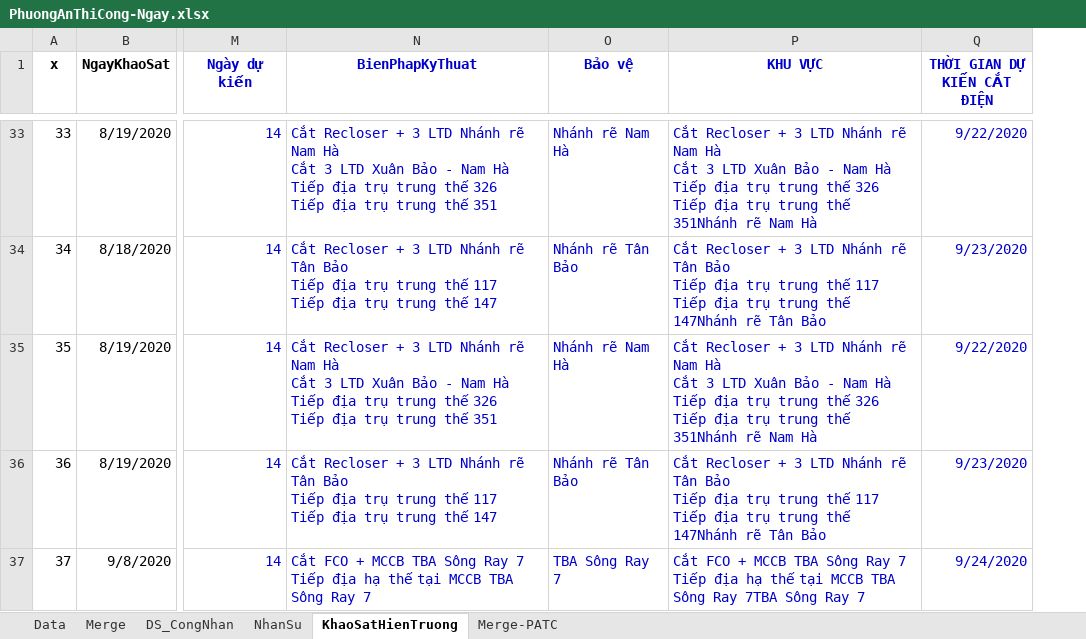
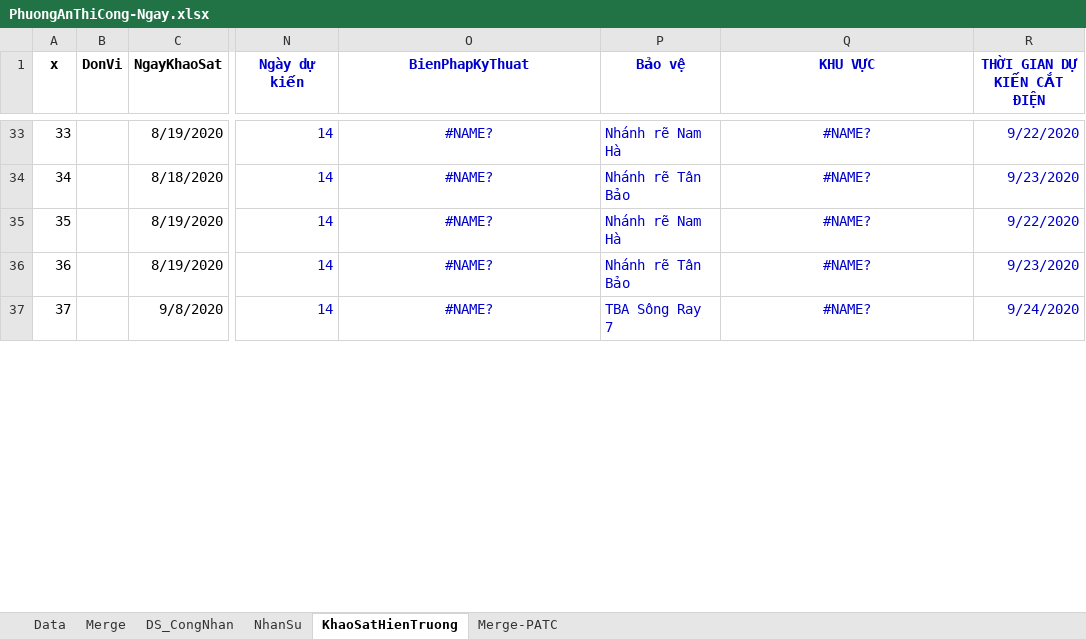
Before and after one commit to thuctd/ThuLoc, an Excel workbook: PhuongAnThiCong-Ngay.xlsx, sheet KhaoSatHienTruong, drawn as a sheet; only a part is shown, gaps mark what is left out; values as stored, in another font and other column widths than the file's, no borders; conditional formats not drawn; addresses are those after the commit; ↵ is a line break in a cell; the diff covers the shown part only; the diff names each change by its address in the sheet, - before the commit and + after, or states it on an @@ line.

```diff
--- a/PhuongAnThiCong-Ngay.xlsx (sheet KhaoSatHienTruong)
+++ b/PhuongAnThiCong-Ngay.xlsx (sheet KhaoSatHienTruong)
+column B (DonVi), empty
-O33:O37 alignment: left
+O33:O37 alignment: center
-O33 (BienPhapKyThuat): Cắt Recloser + 3 LTD Nhánh rẽ Nam Hà ↵ Cắt 3 LTD Xuân Bảo - Nam Hà ↵ Tiếp địa trụ trung thế 326 ↵ Tiếp địa trụ trung thế 351
+O33 (BienPhapKyThuat): #NAME?
-Q33:Q37 alignment: left
+Q33:Q37 alignment: center
-Q33 (KHU VỰC): Cắt Recloser + 3 LTD Nhánh rẽ Nam Hà ↵ Cắt 3 LTD Xuân Bảo - Nam Hà ↵ Tiếp địa trụ trung thế 326 ↵ Tiếp địa trụ trung thế 351Nhánh rẽ Nam Hà
+Q33 (KHU VỰC): #NAME?
-O34 (BienPhapKyThuat): Cắt Recloser + 3 LTD Nhánh rẽ Tân Bảo ↵ Tiếp địa trụ trung thế 117 ↵ Tiếp địa trụ trung thế 147
+O34 (BienPhapKyThuat): #NAME?
-Q34 (KHU VỰC): Cắt Recloser + 3 LTD Nhánh rẽ Tân Bảo ↵ Tiếp địa trụ trung thế 117 ↵ Tiếp địa trụ trung thế 147Nhánh rẽ Tân Bảo
+Q34 (KHU VỰC): #NAME?
-O35 (BienPhapKyThuat): Cắt Recloser + 3 LTD Nhánh rẽ Nam Hà ↵ Cắt 3 LTD Xuân Bảo - Nam Hà ↵ Tiếp địa trụ trung thế 326 ↵ Tiếp địa trụ trung thế 351
+O35 (BienPhapKyThuat): #NAME?
-Q35 (KHU VỰC): Cắt Recloser + 3 LTD Nhánh rẽ Nam Hà ↵ Cắt 3 LTD Xuân Bảo - Nam Hà ↵ Tiếp địa trụ trung thế 326 ↵ Tiếp địa trụ trung thế 351Nhánh rẽ Nam Hà
+Q35 (KHU VỰC): #NAME?
-O36 (BienPhapKyThuat): Cắt Recloser + 3 LTD Nhánh rẽ Tân Bảo ↵ Tiếp địa trụ trung thế 117 ↵ Tiếp địa trụ trung thế 147
+O36 (BienPhapKyThuat): #NAME?
-Q36 (KHU VỰC): Cắt Recloser + 3 LTD Nhánh rẽ Tân Bảo ↵ Tiếp địa trụ trung thế 117 ↵ Tiếp địa trụ trung thế 147Nhánh rẽ Tân Bảo
+Q36 (KHU VỰC): #NAME?
-O37 (BienPhapKyThuat): Cắt FCO + MCCB TBA Sông Ray 7 ↵ Tiếp địa hạ thế tại MCCB TBA Sông Ray 7
+O37 (BienPhapKyThuat): #NAME?
-Q37 (KHU VỰC): Cắt FCO + MCCB TBA Sông Ray 7 ↵ Tiếp địa hạ thế tại MCCB TBA Sông Ray 7TBA Sông Ray 7
+Q37 (KHU VỰC): #NAME?
```
Also changed, not shown: 96 edited cells and cell formats elsewhere in this sheet, sheet Merge-PATC, formulas that keep their value, hidden cells, 3 other files.
